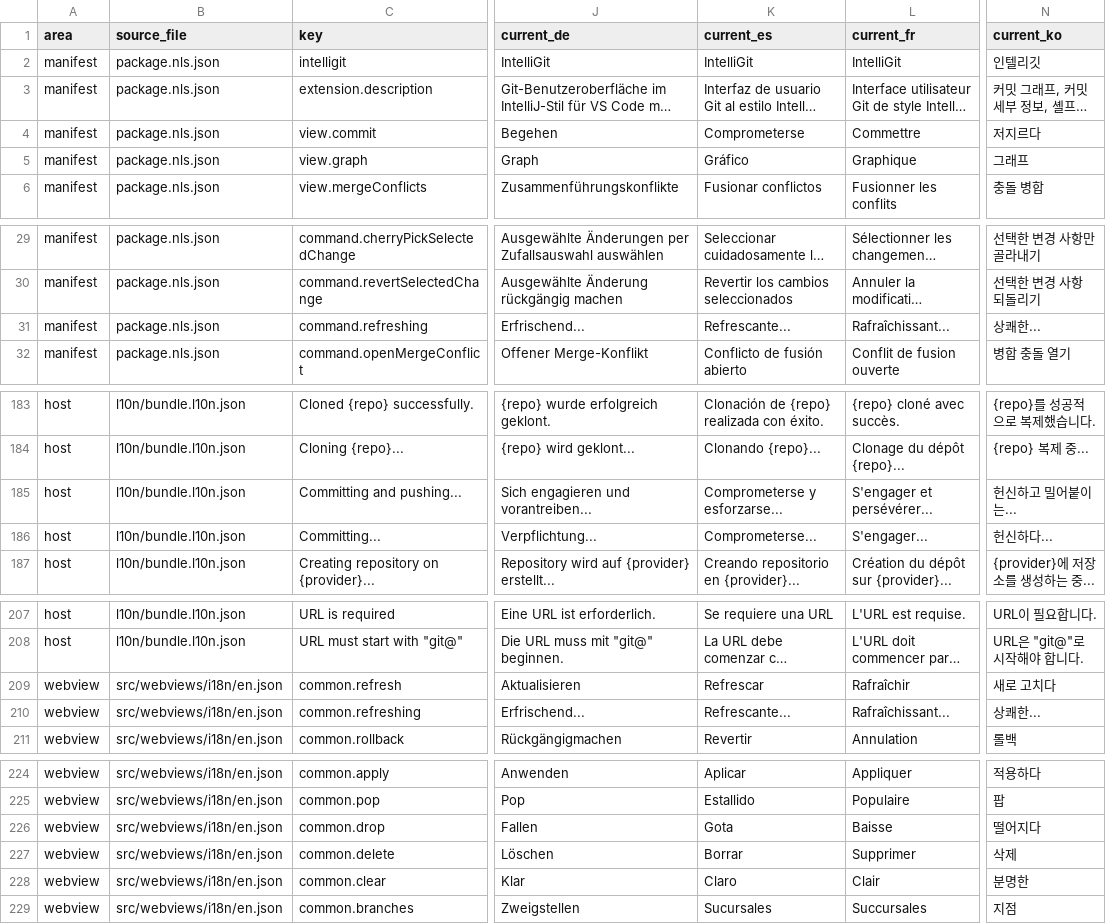
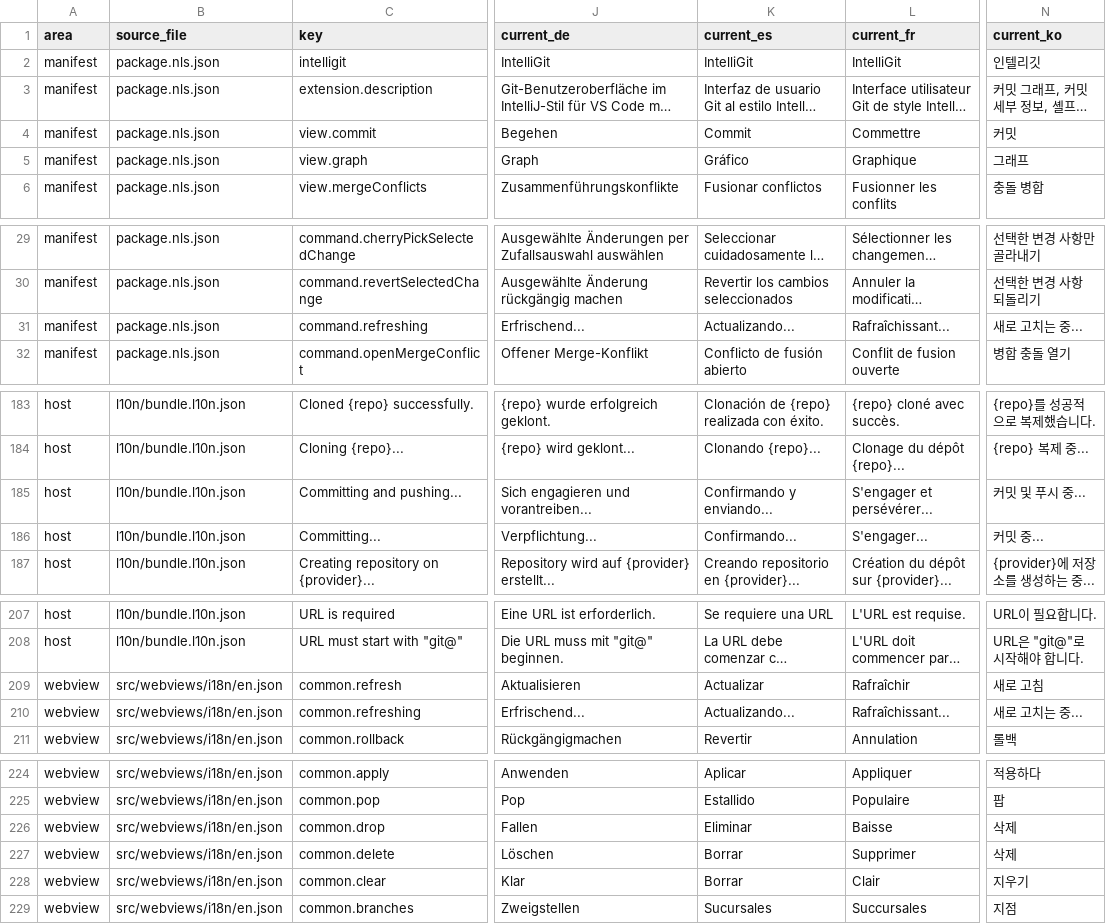
Before and after one commit to MaheshKok/IntelliGit, a CSV file: docs/localization_translation_review.csv, drawn as a sheet; only a part is shown, gaps mark what is left out; long unchanged cells end in …; the diff covers the shown part only; the diff names each change by its address in the sheet, - before the commit and + after, or states it on an @@ line.

```diff
--- a/docs/localization_translation_review.csv
+++ b/docs/localization_translation_review.csv
-K4 (current_es): Comprometerse
+K4 (current_es): Commit
-N4 (current_ko): 저지르다
+N4 (current_ko): 커밋
-K31 (current_es): Refrescante...
+K31 (current_es): Actualizando...
-N31 (current_ko): 상쾌한...
+N31 (current_ko): 새로 고치는 중...
-K185 (current_es): Comprometerse y esforzarse...
+K185 (current_es): Confirmando y enviando...
-N185 (current_ko): 헌신하고 밀어붙이는...
+N185 (current_ko): 커밋 및 푸시 중...
-K186 (current_es): Comprometerse...
+K186 (current_es): Confirmando...
-N186 (current_ko): 헌신하다...
+N186 (current_ko): 커밋 중...
-K209 (current_es): Refrescar
+K209 (current_es): Actualizar
-N209 (current_ko): 새로 고치다
+N209 (current_ko): 새로 고침
-K210 (current_es): Refrescante...
+K210 (current_es): Actualizando...
-N210 (current_ko): 상쾌한...
+N210 (current_ko): 새로 고치는 중...
-K226 (current_es): Gota
+K226 (current_es): Eliminar
-N226 (current_ko): 떨어지다
+N226 (current_ko): 삭제
-K228 (current_es): Claro
+K228 (current_es): Borrar
-N228 (current_ko): 분명한
+N228 (current_ko): 지우기
```
Also changed, not shown: 3 added rows, 1 removed row and 33 edited cells elsewhere in this file, 19 other files.
